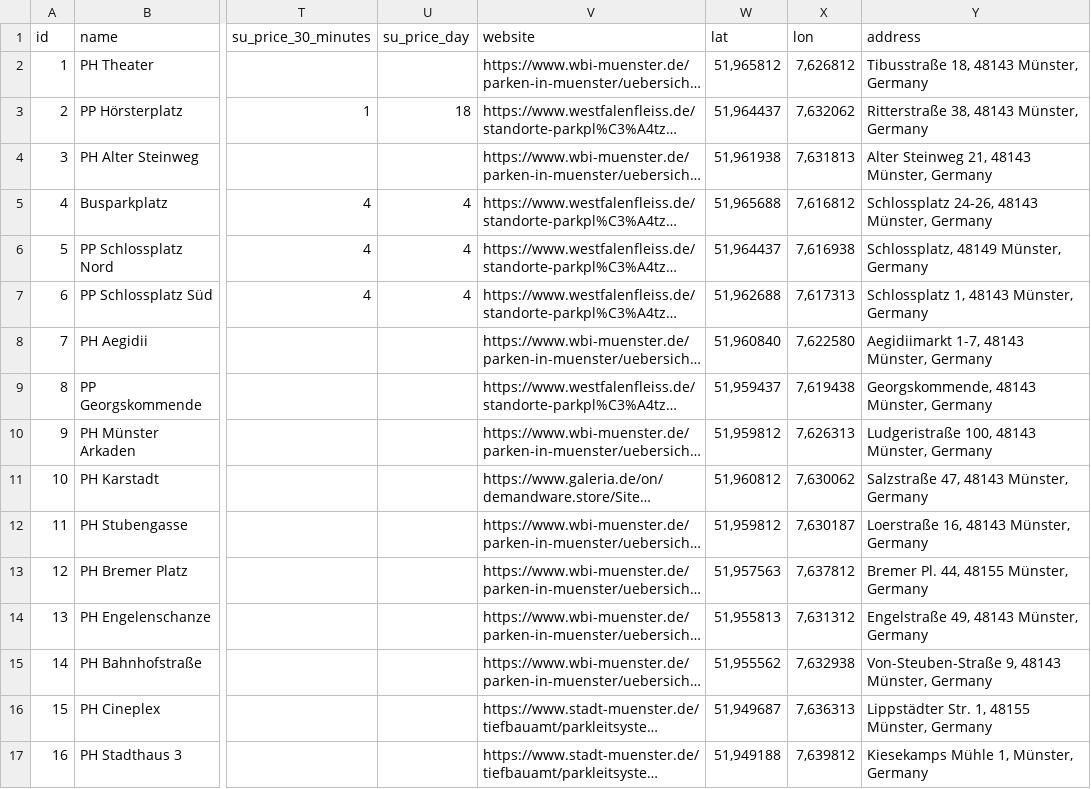
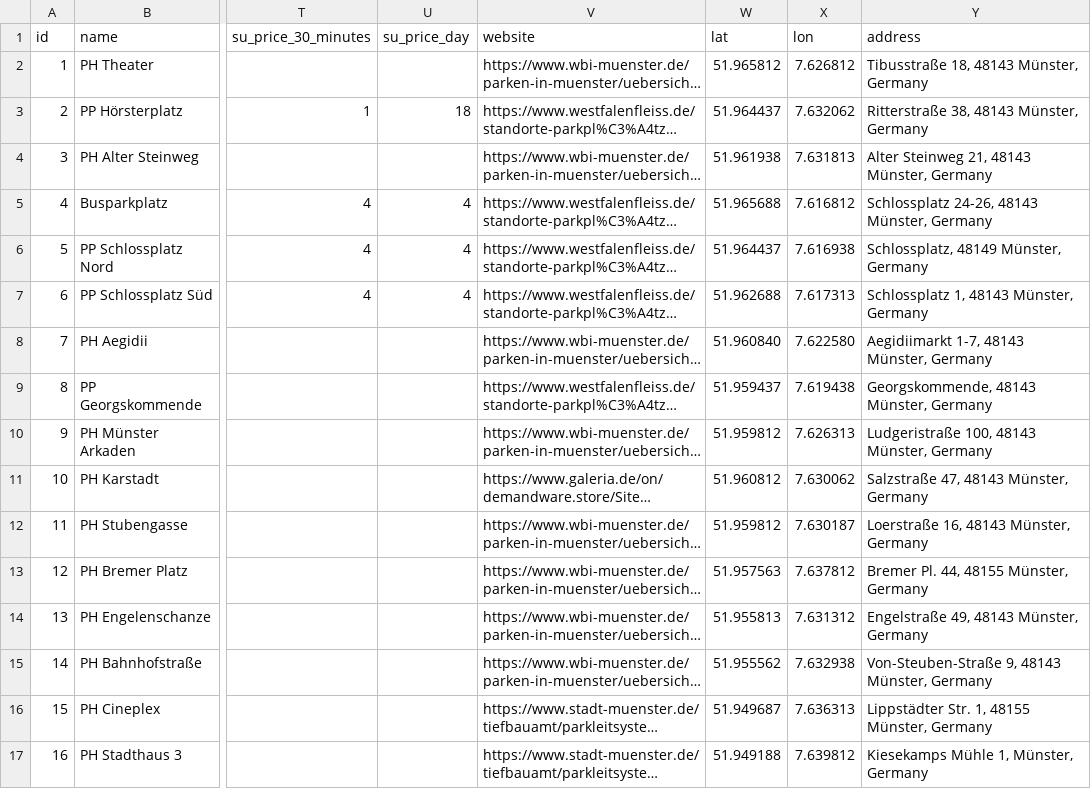
Before and after one commit to bennidietz/ParkingDataVisualization, a CSV file: parking_lots.csv, drawn as a sheet; only a part is shown, gaps mark what is left out; long unchanged cells end in …; the diff names each change by its address in the sheet, - before the commit and + after, or states it on an @@ line.

```diff
--- a/parking_lots.csv
+++ b/parking_lots.csv
-W2 (lat): 51,965812
+W2 (lat): 51.965812
-X2 (lon): 7,626812
+X2 (lon): 7.626812
-W3 (lat): 51,964437
+W3 (lat): 51.964437
-X3 (lon): 7,632062
+X3 (lon): 7.632062
-W4 (lat): 51,961938
+W4 (lat): 51.961938
-X4 (lon): 7,631813
+X4 (lon): 7.631813
-W5 (lat): 51,965688
+W5 (lat): 51.965688
-X5 (lon): 7,616812
+X5 (lon): 7.616812
-W6 (lat): 51,964437
+W6 (lat): 51.964437
-X6 (lon): 7,616938
+X6 (lon): 7.616938
-W7 (lat): 51,962688
+W7 (lat): 51.962688
-X7 (lon): 7,617313
+X7 (lon): 7.617313
-W8 (lat): 51,960840
+W8 (lat): 51.960840
-X8 (lon): 7,622580
+X8 (lon): 7.622580
-W9 (lat): 51,959437
+W9 (lat): 51.959437
-X9 (lon): 7,619438
+X9 (lon): 7.619438
-W10 (lat): 51,959812
+W10 (lat): 51.959812
-X10 (lon): 7,626313
+X10 (lon): 7.626313
-W11 (lat): 51,960812
+W11 (lat): 51.960812
-X11 (lon): 7,630062
+X11 (lon): 7.630062
-W12 (lat): 51,959812
+W12 (lat): 51.959812
-X12 (lon): 7,630187
+X12 (lon): 7.630187
-W13 (lat): 51,957563
+W13 (lat): 51.957563
-X13 (lon): 7,637812
+X13 (lon): 7.637812
-W14 (lat): 51,955813
+W14 (lat): 51.955813
-X14 (lon): 7,631312
+X14 (lon): 7.631312
-W15 (lat): 51,955562
+W15 (lat): 51.955562
-X15 (lon): 7,632938
+X15 (lon): 7.632938
-W16 (lat): 51,949687
+W16 (lat): 51.949687
-X16 (lon): 7,636313
+X16 (lon): 7.636313
-W17 (lat): 51,949188
+W17 (lat): 51.949188
-X17 (lon): 7,639812
+X17 (lon): 7.639812
```
Also changed, not shown: 4 other files.
